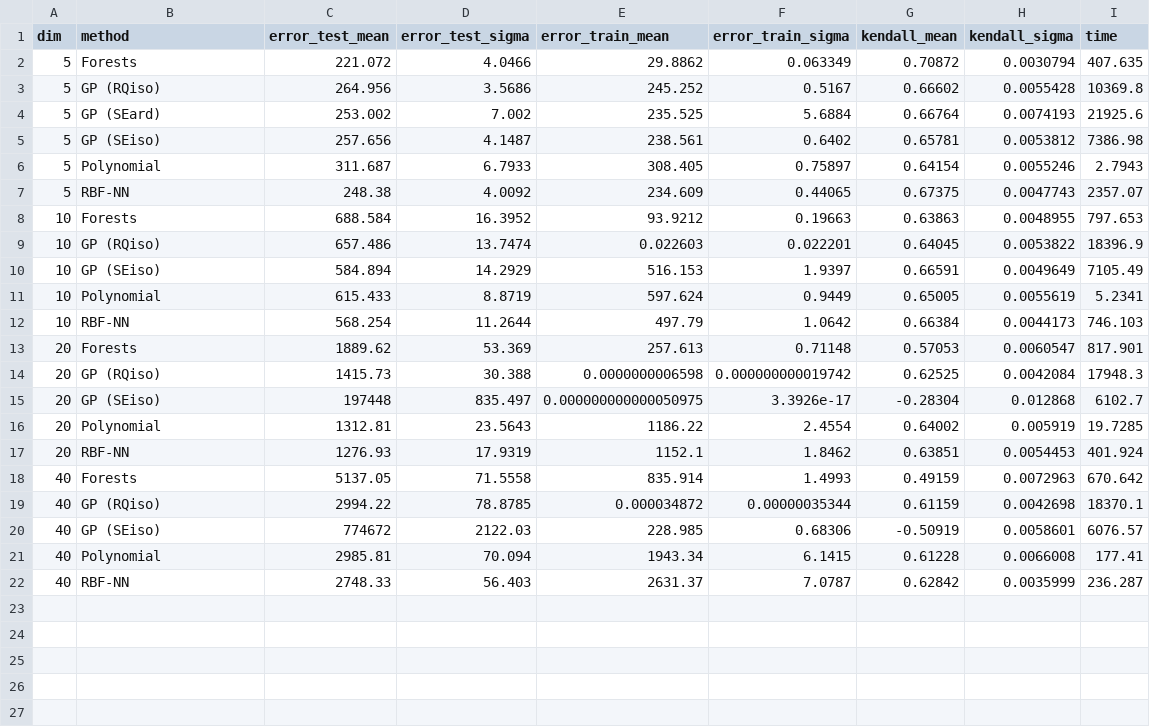
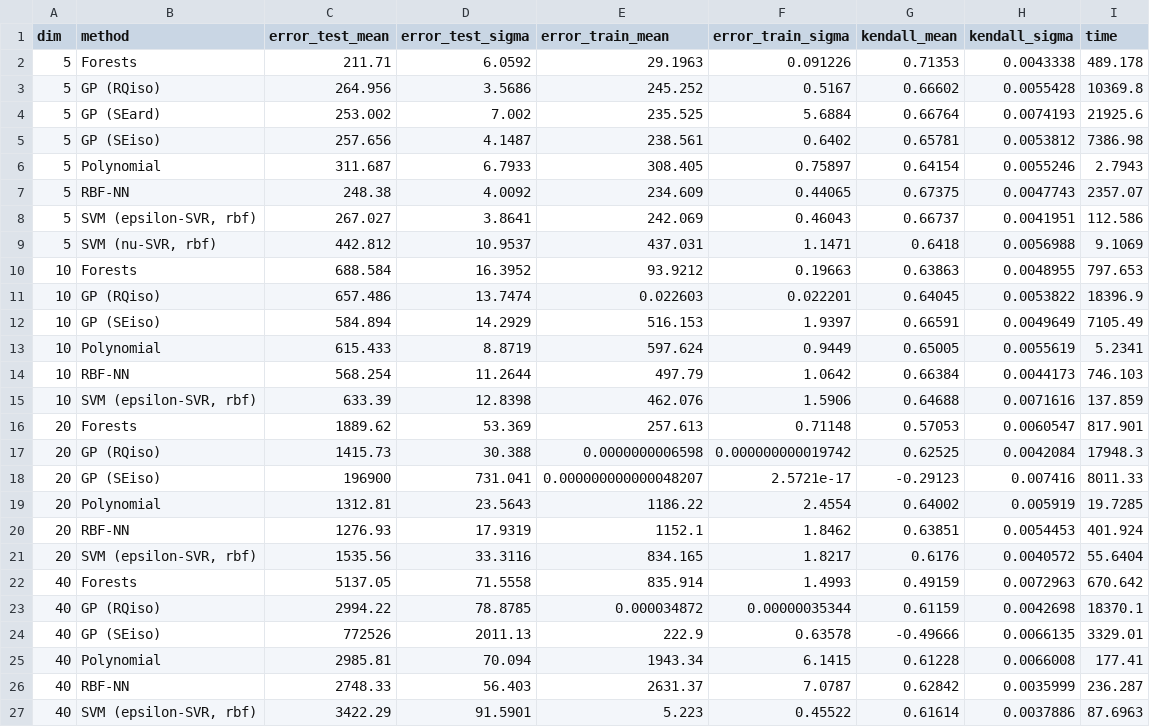
Before and after one commit to gufy/regression-models, a CSV file: thesis/csv/f15.csv, drawn as a sheet.

Commit message:
updated thesis content

```diff
--- a/thesis/csv/f15.csv
+++ b/thesis/csv/f15.csv
@@ -1,3 +1,3 @@
 dim,method,error_test_mean,error_test_sigma,error_train_mean,error_train_sigma,kendall_mean,kendall_sigma,time
-5,Forests,221.072,4.0466,29.8862,0.063349,0.70872,0.0030794,407.635
+5,Forests,211.71,6.0592,29.1963,0.091226,0.71353,0.0043338,489.178
 5,"GP (RQiso)",264.956,3.5686,245.252,0.5167,0.66602,0.0055428,10369.8
@@ -7,2 +7,4 @@ dim,method,error_test_mean,error_test_sigma,error_train_mean,error_train_sigma,k
 5,RBF-NN,248.38,4.0092,234.609,0.44065,0.67375,0.0047743,2357.07
+5,"SVM (epsilon-SVR, rbf)",267.027,3.8641,242.069,0.46043,0.66737,0.0041951,112.586
+5,"SVM (nu-SVR, rbf)",442.812,10.9537,437.031,1.1471,0.6418,0.0056988,9.1069
 10,Forests,688.584,16.3952,93.9212,0.19663,0.63863,0.0048955,797.653
@@ -12,11 +14,14 @@ dim,method,error_test_mean,error_test_sigma,error_train_mean,error_train_sigma,k
 10,RBF-NN,568.254,11.2644,497.79,1.0642,0.66384,0.0044173,746.103
+10,"SVM (epsilon-SVR, rbf)",633.39,12.8398,462.076,1.5906,0.64688,0.0071616,137.859
 20,Forests,1889.62,53.369,257.613,0.71148,0.57053,0.0060547,817.901
 20,"GP (RQiso)",1415.73,30.388,0.0000000006598,0.000000000019742,0.62525,0.0042084,17948.3
-20,"GP (SEiso)",197448,835.497,0.000000000000050975,3.3926e-17,-0.28304,0.012868,6102.7
+20,"GP (SEiso)",196900,731.041,0.000000000000048207,2.5721e-17,-0.29123,0.007416,8011.33
 20,Polynomial,1312.81,23.5643,1186.22,2.4554,0.64002,0.005919,19.7285
 20,RBF-NN,1276.93,17.9319,1152.1,1.8462,0.63851,0.0054453,401.924
+20,"SVM (epsilon-SVR, rbf)",1535.56,33.3116,834.165,1.8217,0.6176,0.0040572,55.6404
 40,Forests,5137.05,71.5558,835.914,1.4993,0.49159,0.0072963,670.642
 40,"GP (RQiso)",2994.22,78.8785,0.000034872,0.00000035344,0.61159,0.0042698,18370.1
-40,"GP (SEiso)",774672,2122.03,228.985,0.68306,-0.50919,0.0058601,6076.57
+40,"GP (SEiso)",772526,2011.13,222.9,0.63578,-0.49666,0.0066135,3329.01
 40,Polynomial,2985.81,70.094,1943.34,6.1415,0.61228,0.0066008,177.41
 40,RBF-NN,2748.33,56.403,2631.37,7.0787,0.62842,0.0035999,236.287
+40,"SVM (epsilon-SVR, rbf)",3422.29,91.5901,5.223,0.45522,0.61614,0.0037886,87.6963
```
Also changed, not shown: thesis/csv/f17.csv, thesis/csv/f20.csv, 20 other files.
